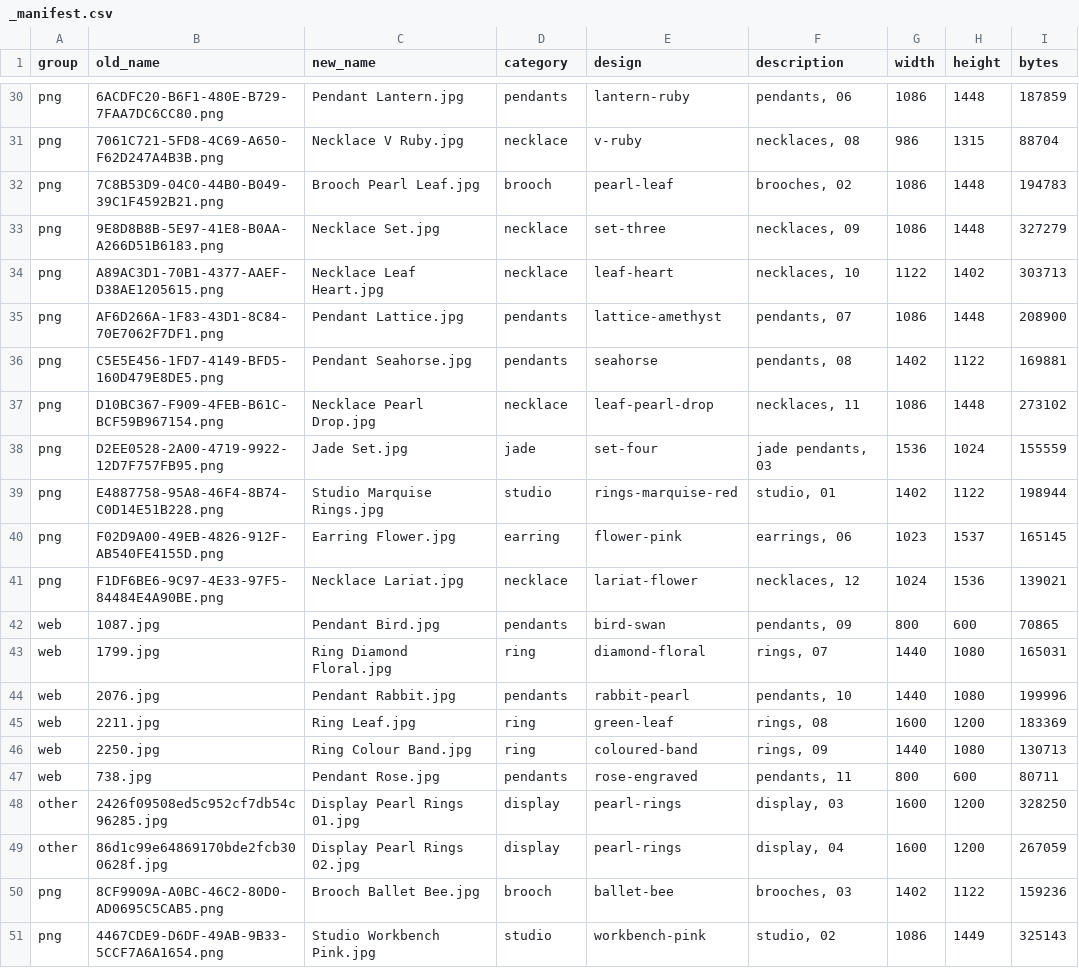
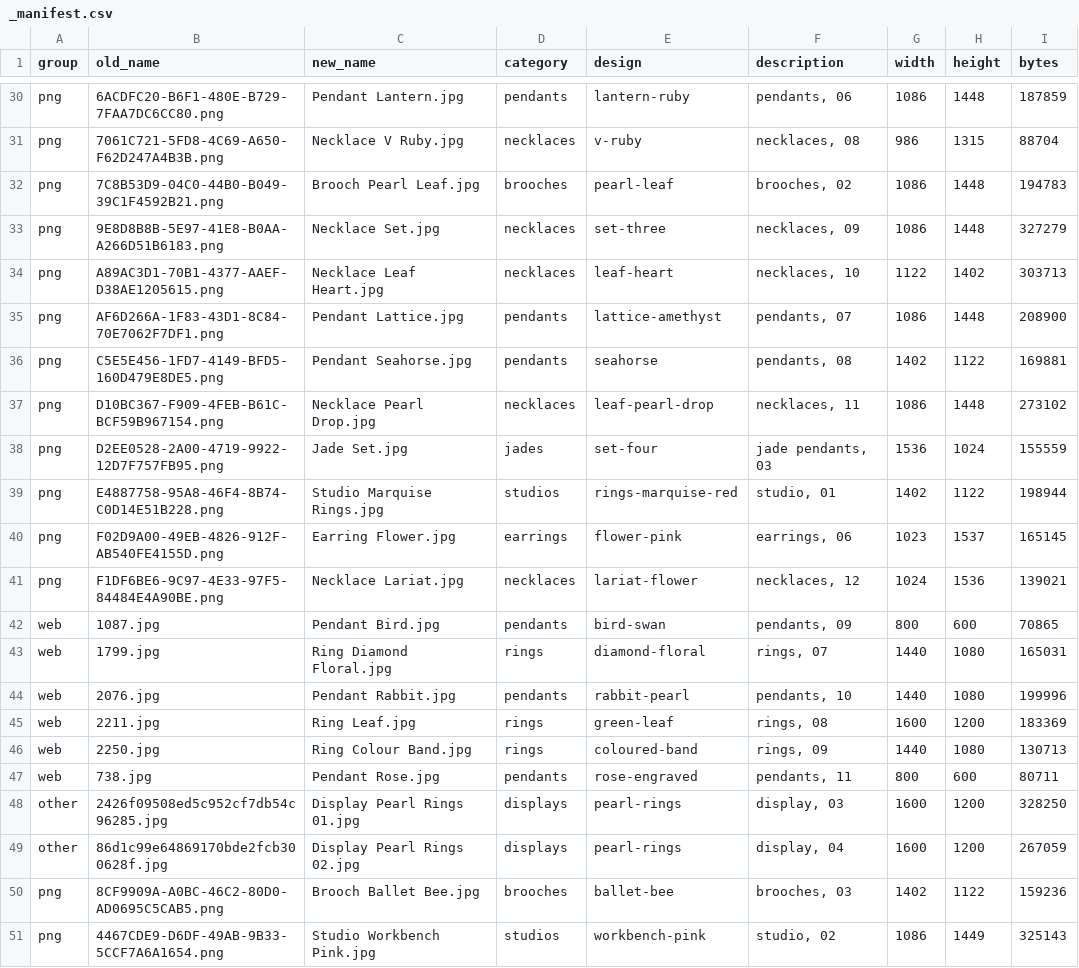
Before and after one commit to terrygzhou/emfines-site, a CSV file: public/assets/_manifest.csv, drawn as a sheet; only a part is shown, gaps mark what is left out; the diff covers the shown part only; the diff names each change by its address in the sheet, - before the commit and + after, or states it on an @@ line.

Commit message:
All category names to plural English

```diff
--- a/public/assets/_manifest.csv
+++ b/public/assets/_manifest.csv
-D31 (category): necklace
+D31 (category): necklaces
-D32 (category): brooch
+D32 (category): brooches
-D33:D34 (category): necklace
+D33:D34 (category): necklaces
-D37 (category): necklace
+D37 (category): necklaces
-D38 (category): jade
+D38 (category): jades
-D39 (category): studio
+D39 (category): studios
-D40 (category): earring
+D40 (category): earrings
-D41 (category): necklace
+D41 (category): necklaces
-D43 (category): ring
+D43 (category): rings
-D45:D46 (category): ring
+D45:D46 (category): rings
-D48:D49 (category): display
+D48:D49 (category): displays
-D50 (category): brooch
+D50 (category): brooches
-D51 (category): studio
+D51 (category): studios
```
Also changed, not shown: 23 edited cells elsewhere in this file.
